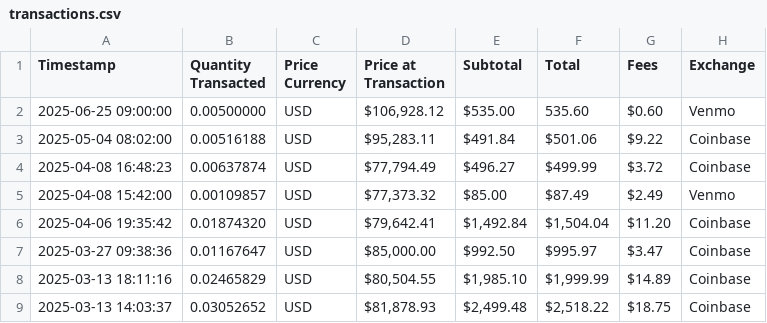
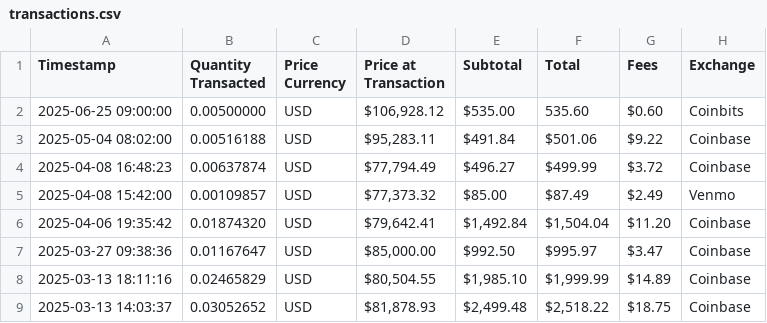
Before and after one commit to mjamiv/btc_tracker, a CSV file: transactions.csv, drawn as a sheet; only a part is shown.

Commit message:
Update transactions.csv

```diff
--- a/transactions.csv
+++ b/transactions.csv
@@ -1,3 +1,3 @@
 Timestamp,Quantity Transacted,Price Currency,Price at Transaction,Subtotal,Total,Fees,Exchange
-2025-06-25 09:00:00,0.00500000,USD,"$106,928.12","$535.00","535.60","$0.60",Venmo
+2025-06-25 09:00:00,0.00500000,USD,"$106,928.12","$535.00","535.60","$0.60",Coinbits
 2025-05-04 08:02:00,0.00516188,USD,"$95,283.11","$491.84","$501.06","$9.22",Coinbase
```
